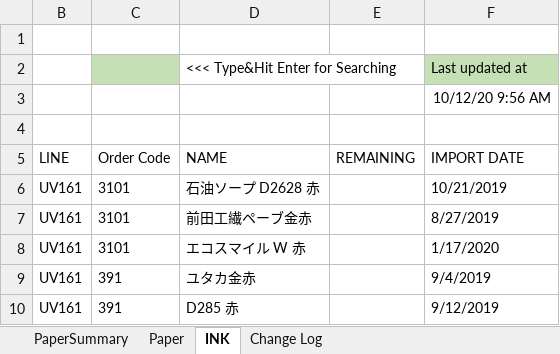
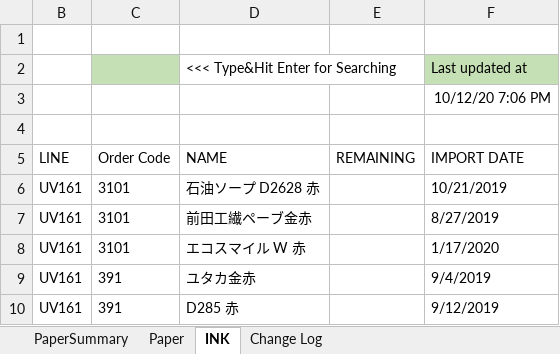
Before and after one commit to vicktor9450/demoSKU, an Excel workbook: Backup06.xlsm, sheet INK, drawn as a sheet; only a part is shown; values as stored, in another font and other column widths than the file's, no borders; table styles not drawn; the diff names each change by its address in the sheet, - before the commit and + after, or states it on an @@ line.

```diff
--- a/Backup06.xlsm (sheet INK)
+++ b/Backup06.xlsm (sheet INK)
-F3 (IMPORT DATE): 10/12/20 9:56 AM
+F3 (IMPORT DATE): 10/12/20 7:06 PM
```
Also changed, not shown: sheet Paper, sheet PaperSummary, hidden cells.
